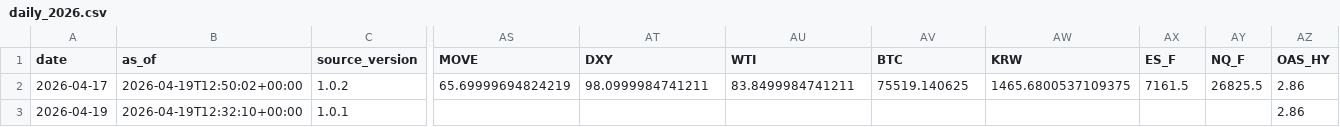
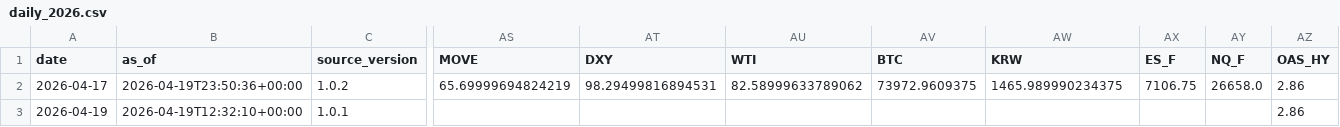
Before and after one commit to daifulee/invictus-data, a CSV file: data/daily_2026.csv, drawn as a sheet; only a part is shown, gaps mark what is left out; the diff names each change by its address in the sheet, - before the commit and + after, or states it on an @@ line.

Commit message:
daily: 2026-04-19 data update [skip ci]

```diff
--- a/data/daily_2026.csv
+++ b/data/daily_2026.csv
-B2 (as_of): 2026-04-19T12:50:02+00:00
+B2 (as_of): 2026-04-19T23:50:36+00:00
-AT2 (DXY): 98.0999984741211
+AT2 (DXY): 98.29499816894531
-AU2 (WTI): 83.8499984741211
+AU2 (WTI): 82.58999633789062
-AV2 (BTC): 75519.140625
+AV2 (BTC): 73972.9609375
-AW2 (KRW): 1465.6800537109375
+AW2 (KRW): 1465.989990234375
-AX2 (ES_F): 7161.5
+AX2 (ES_F): 7106.75
-AY2 (NQ_F): 26825.5
+AY2 (NQ_F): 26658.0
```
Also changed, not shown: 2 other files.
